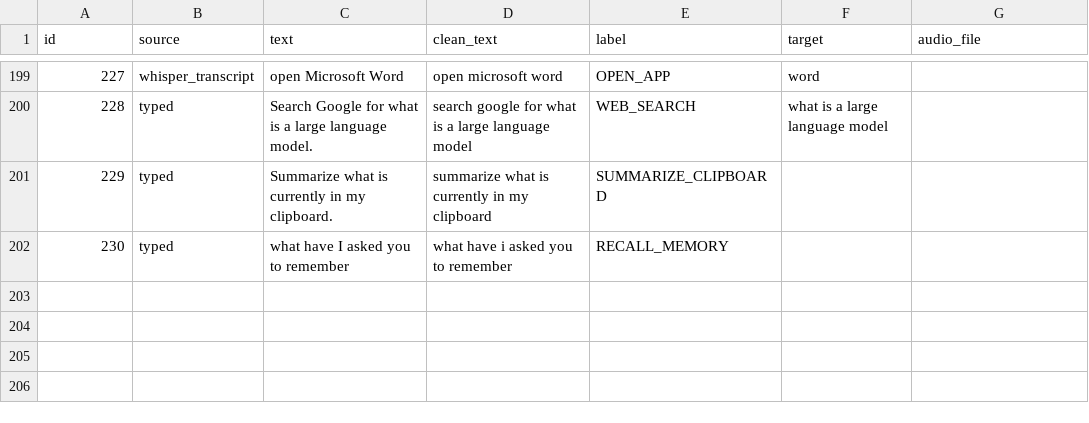
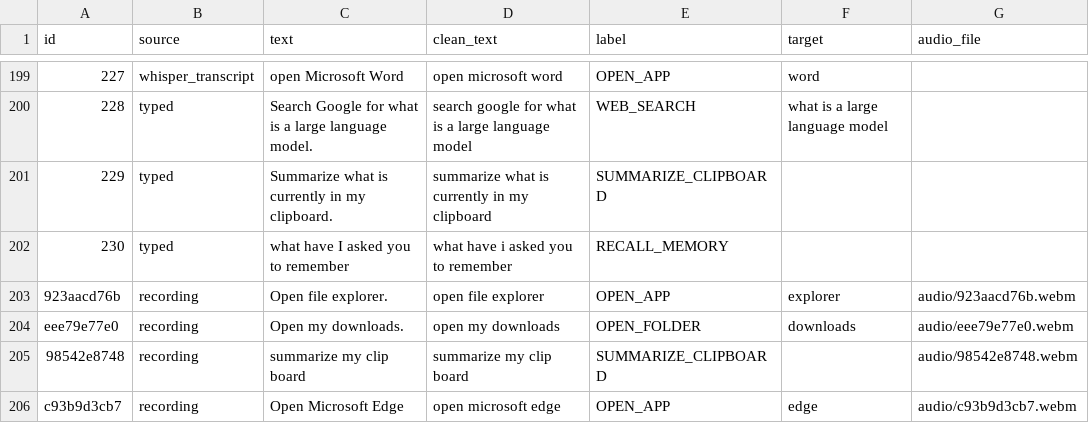
Before and after one commit to Richmondbh/VoicePilot, a CSV file: data/processed/dataset_clean.csv, drawn as a sheet; only a part is shown, gaps mark what is left out; the diff names each change by its address in the sheet, - before the commit and + after, or states it on an @@ line.

```diff
--- a/data/processed/dataset_clean.csv
+++ b/data/processed/dataset_clean.csv
+row 203: 923aacd76b | recording | Open file explorer. | open file explorer | OPEN_APP | explorer | audio/923aacd76b.webm
+row 204: eee79e77e0 | recording | Open my downloads. | open my downloads | OPEN_FOLDER | downloads | audio/eee79e77e0.webm
+row 205: 98542e8748 | recording | summarize my clip board | summarize my clip board | SUMMARIZE_CLIPBOARD |  | audio/98542e8748.webm
+row 206: c93b9d3cb7 | recording | Open Microsoft Edge | open microsoft edge | OPEN_APP | edge | audio/c93b9d3cb7.webm
```
Also changed, not shown: data/processed/test.csv, data/processed/train.csv, 15 other files.
